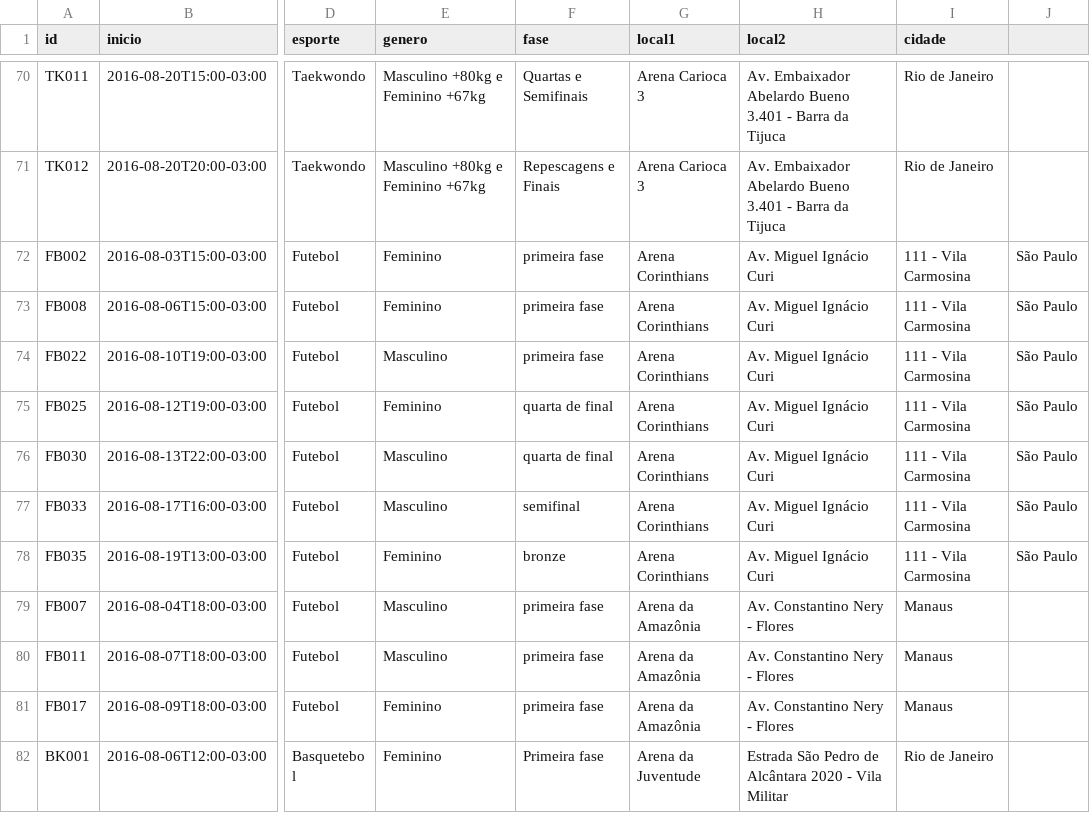
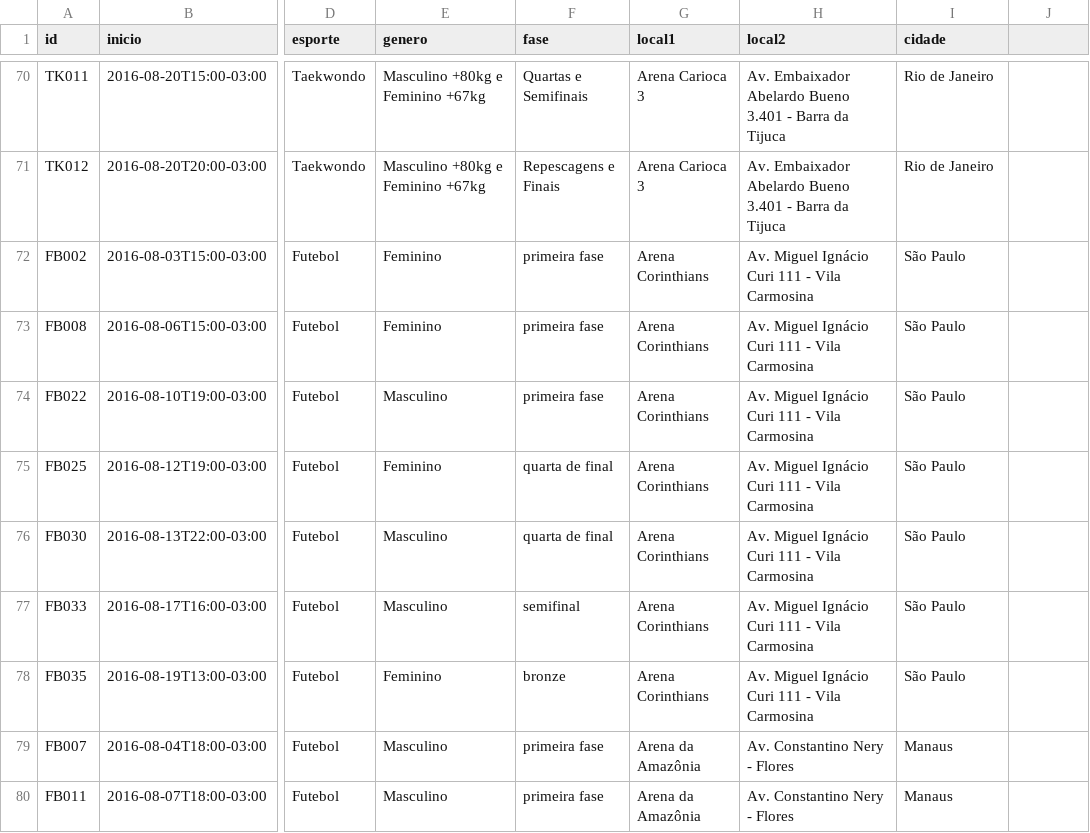
Before and after one commit to pauloaug/rio-2016-calendar, a CSV file: rio2016.csv, drawn as a sheet; only a part is shown, gaps mark what is left out; the shorter side is filled out with more unchanged rows; the diff names each change by its address in the sheet, - before the commit and + after, or states it on an @@ line.

Commit message:
Update rio2016.csv

```diff
--- a/rio2016.csv
+++ b/rio2016.csv
-H72:H78 (local2): Av. Miguel Ignácio Curi
+H72:H78 (local2): Av. Miguel Ignácio Curi 111 - Vila Carmosina
-I72:I78 (cidade): 111 - Vila Carmosina
+I72:I78 (cidade): São Paulo
-J72:J78: São Paulo
+J72:J78: (empty)
```
